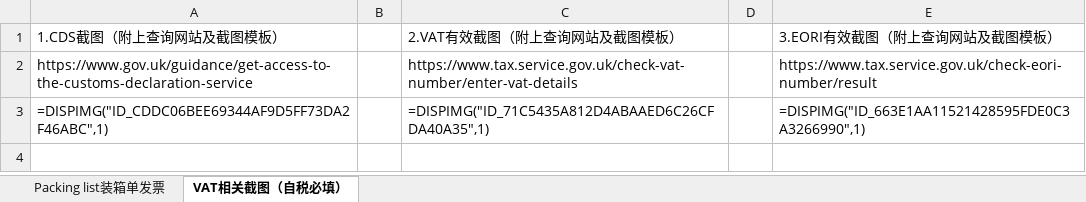
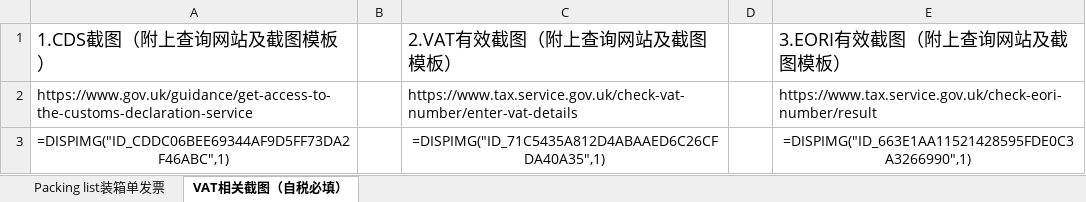
Before and after one commit to berry1984/jtt-assistant, an Excel workbook: 发票转换/航乐-客户名称 客户单号 英国发票模板9.9更新.xlsx, sheet VAT相关截图（自税必填）, drawn as a sheet; values as stored, in another font and other column widths than the file's, no borders; formulas without a stored value are shown as written; the diff names each change by its address in the sheet, - before the commit and + after, or states it on an @@ line.

```diff
--- a/发票转换/航乐-客户名称 客户单号 英国发票模板9.9更新.xlsx (sheet VAT相关截图（自税必填）)
+++ b/发票转换/航乐-客户名称 客户单号 英国发票模板9.9更新.xlsx (sheet VAT相关截图（自税必填）)
@@ A1 text size: larger @@
@@ C1 text size: larger @@
@@ E1 text size: larger @@
-A3 alignment: left
+A3 alignment: center
-C3 alignment: left
+C3 alignment: center
-E3 alignment: left
+E3 alignment: center
```
Also changed, not shown: sheet Packing list装箱单发票, 发票转换/航乐-客户单号- 欧州发票模板2.26更新.xlsx, 3 other files.
